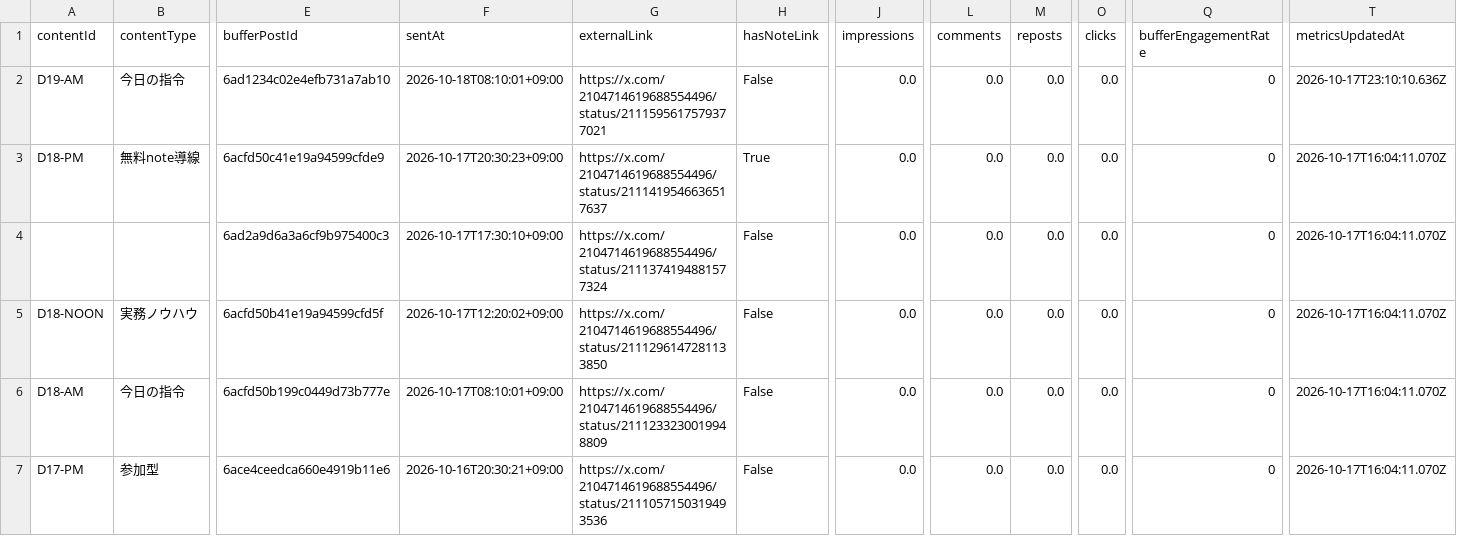
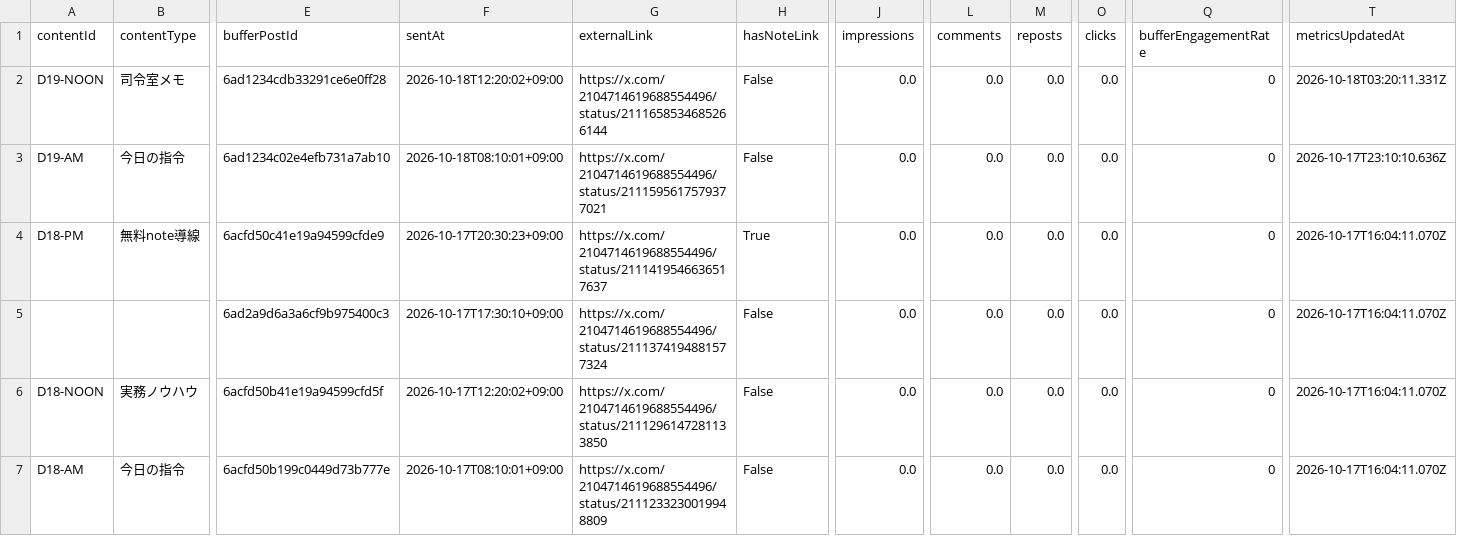
Before and after one commit to innovation4131210-alt/sena-media, a CSV file: automation/ai-command-x/analytics/posts.csv, drawn as a sheet; only a part is shown, gaps mark what is left out; the shorter side is filled out with more unchanged rows; rows hold the shown columns only; the diff names each change by its address in the sheet, - before the commit and + after, or states it on an @@ line.

```diff
--- a/automation/ai-command-x/analytics/posts.csv
+++ b/automation/ai-command-x/analytics/posts.csv
+row 2: D19-NOON | 司令室メモ | 6ad1234cdb33291ce6e0ff28 | 2026-10-18T12:20:02+09:00 | https://x.com/2104714619688554496/status/2111658534685266144 | False | 0.0 | 0.0 | 0.0 | 0.0 | 0 | 2026-10-18T03:20:11.331Z
```
Also changed, not shown: 4 other files.
